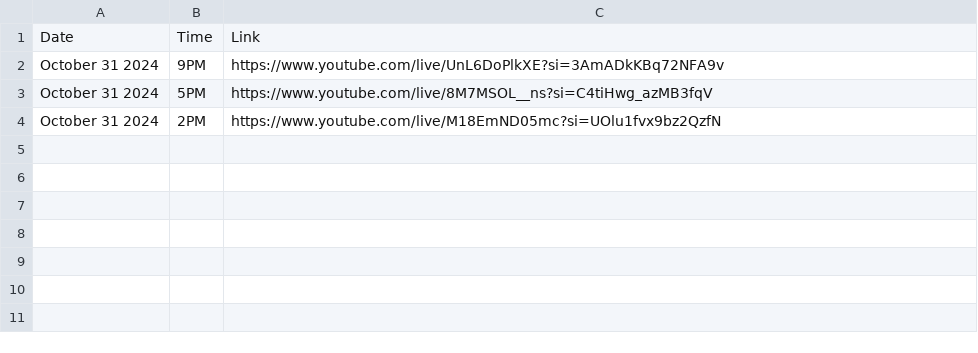
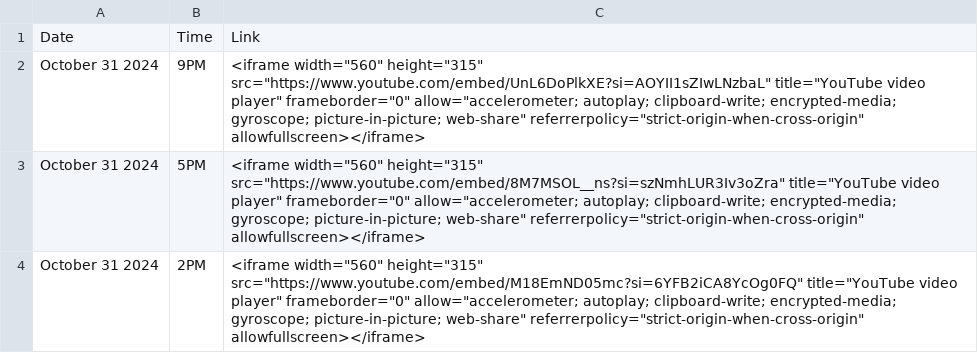
Before and after one commit to David-Monreal/lrsphilippinesofficial, a CSV file: csv/youtube_links.csv, drawn as a sheet.

Commit message:
Update youtube_links.csv

```diff
--- a/csv/youtube_links.csv
+++ b/csv/youtube_links.csv
@@ -1,4 +1,4 @@
 Date,Time,Link
-October 31 2024,9PM,https://www.youtube.com/live/UnL6DoPlkXE?si=3AmADkKBq72NFA9v
-October 31 2024,5PM,https://www.youtube.com/live/8M7MSOL__ns?si=C4tiHwg_azMB3fqV
-October 31 2024,2PM,https://www.youtube.com/live/M18EmND05mc?si=UOlu1fvx9bz2QzfN
+October 31 2024,9PM,<iframe width="560" height="315" src="https://www.youtube.com/embed/UnL6DoPlkXE?si=AOYII1sZIwLNzbaL" title="YouTube video player" frameborder="0" allow="accelerometer; autoplay; clipboard-write; encrypted-media; gyroscope; picture-in-picture; web-share" referrerpolicy="strict-origin-when-cross-origin" allowfullscreen></iframe>
+October 31 2024,5PM,<iframe width="560" height="315" src="https://www.youtube.com/embed/8M7MSOL__ns?si=szNmhLUR3Iv3oZra" title="YouTube video player" frameborder="0" allow="accelerometer; autoplay; clipboard-write; encrypted-media; gyroscope; picture-in-picture; web-share" referrerpolicy="strict-origin-when-cross-origin" allowfullscreen></iframe>
+October 31 2024,2PM,<iframe width="560" height="315" src="https://www.youtube.com/embed/M18EmND05mc?si=6YFB2iCA8YcOg0FQ" title="YouTube video player" frameborder="0" allow="accelerometer; autoplay; clipboard-write; encrypted-media; gyroscope; picture-in-picture; web-share" referrerpolicy="strict-origin-when-cross-origin" allowfullscreen></iframe>
```
